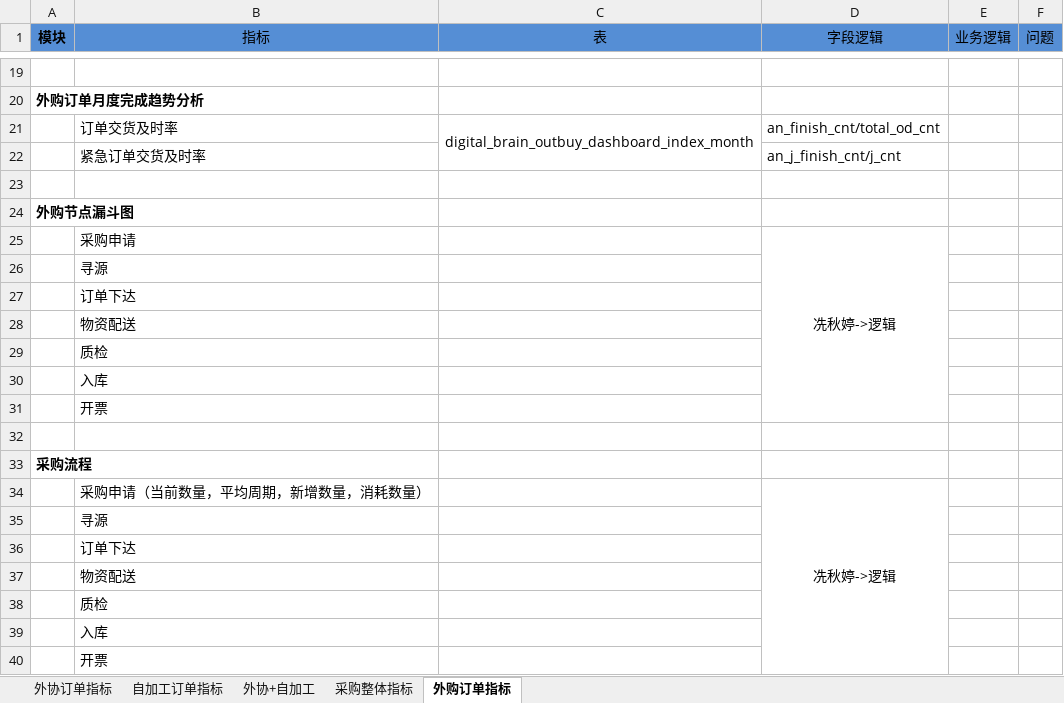
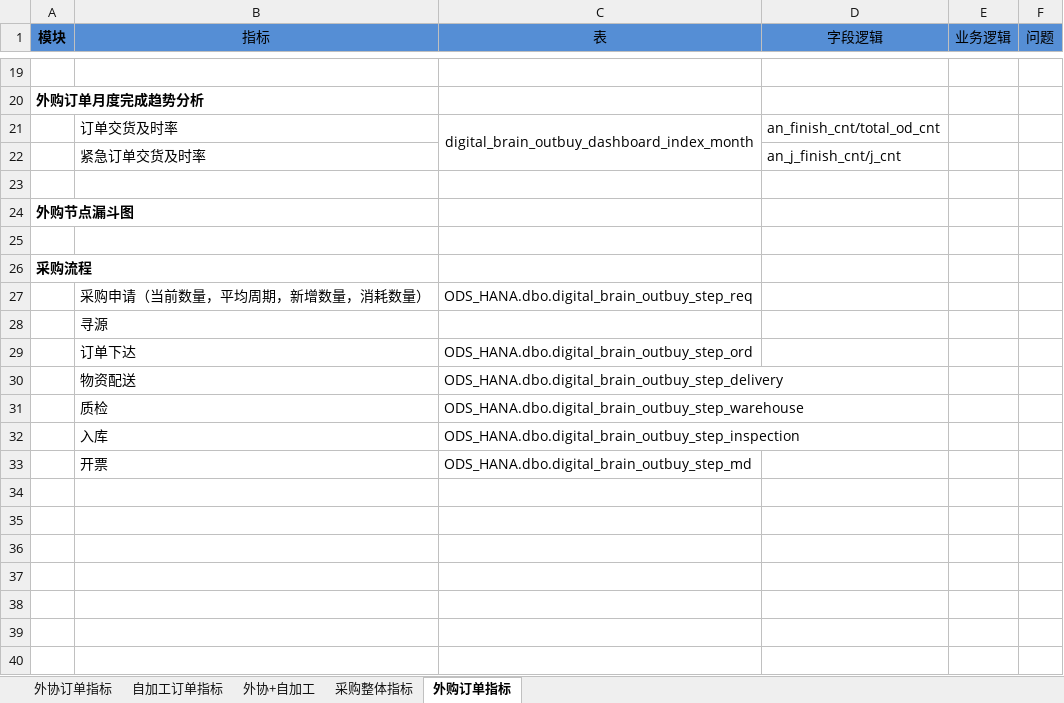
Before and after one commit to zzg1001/ike-date, an Excel workbook: 七.烟机------------------------------------2024-04-03/⭐烟机工业数字大脑/烟机工业数字大脑-2024-06-17.xlsx, sheet 外购订单指标, drawn as a sheet; only a part is shown, gaps mark what is left out; values as stored, in another font and other column widths than the file's, no borders; removed rows and columns are numbered as before the commit, all else as after; the diff names each change by its address in the sheet, - before the commit and + after, or states it on an @@ line.

```diff
--- a/七.烟机------------------------------------2024-04-03/⭐烟机工业数字大脑/烟机工业数字大脑-2024-06-17.xlsx (sheet 外购订单指标)
+++ b/七.烟机------------------------------------2024-04-03/⭐烟机工业数字大脑/烟机工业数字大脑-2024-06-17.xlsx (sheet 外购订单指标)
-row 25:  | 采购申请 |  | 冼秋婷->逻辑
-row 26:  | 寻源
-row 27:  | 订单下达
-row 28:  | 物资配送
-row 29:  | 质检
-row 30:  | 入库
-row 31:  | 开票
-row 34:  | 采购申请（当前数量，平均周期，新增数量，消耗数量） |  | 冼秋婷->逻辑
+row 27:  | 采购申请（当前数量，平均周期，新增数量，消耗数量） | ODS_HANA.dbo.digital_brain_outbuy_step_req
-C29 (表): (empty)
+C29 (表): ODS_HANA.dbo.digital_brain_outbuy_step_ord
-C30 (表): (empty)
+C30 (表): ODS_HANA.dbo.digital_brain_outbuy_step_delivery
-C31 (表): (empty)
+C31 (表): ODS_HANA.dbo.digital_brain_outbuy_step_warehouse
-C32 (表): (empty)
+C32 (表): ODS_HANA.dbo.digital_brain_outbuy_step_inspection
-C33 (表): (empty)
+C33 (表): ODS_HANA.dbo.digital_brain_outbuy_step_md
```
Also changed, not shown: sheet 外协订单指标, charts or pictures, 七.烟机------------------------------------2024-04-03/⭐烟机工业数字大脑/流程统计数据规则(1).xlsx, 2 other files.
